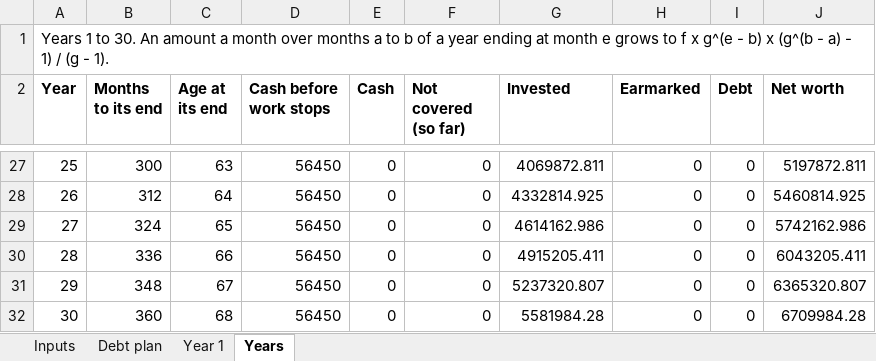
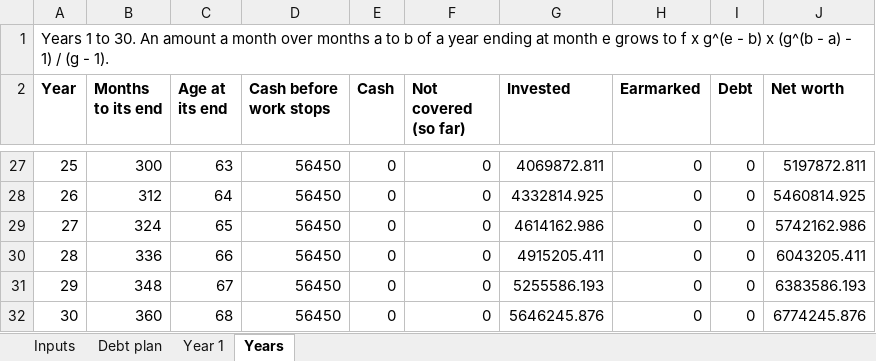
Before and after one commit to Sapphirestoneage/Slam, an Excel workbook: docs/engines/projection-check/tom.xlsx, sheet Years, drawn as a sheet; only a part is shown, gaps mark what is left out; values as stored, in another font and other column widths than the file's, no borders; the diff names each change by its address in the sheet, - before the commit and + after, or states it on an @@ line.

```diff
--- a/docs/engines/projection-check/tom.xlsx (sheet Years)
+++ b/docs/engines/projection-check/tom.xlsx (sheet Years)
-G31 (Invested): 5237320.807
+G31 (Invested): 5255586.193
-J31 (Net worth): 6365320.807
+J31 (Net worth): 6383586.193
-G32 (Invested): 5581984.28
+G32 (Invested): 5646245.876
-J32 (Net worth): 6709984.28
+J32 (Net worth): 6774245.876
```
Also changed, not shown: sheet Inputs, formulas that keep their value, docs/engines/projection-check/alexis.xlsx, docs/engines/projection-check/couple-joint.xlsx, 24 other files.
